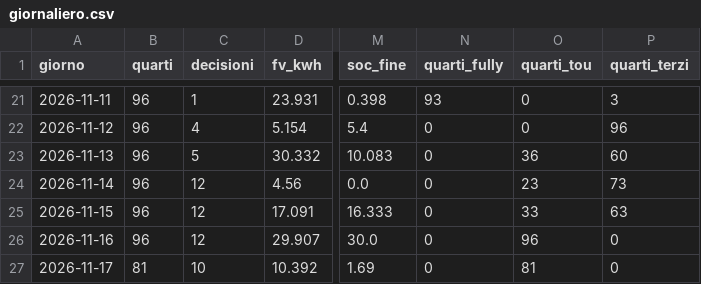
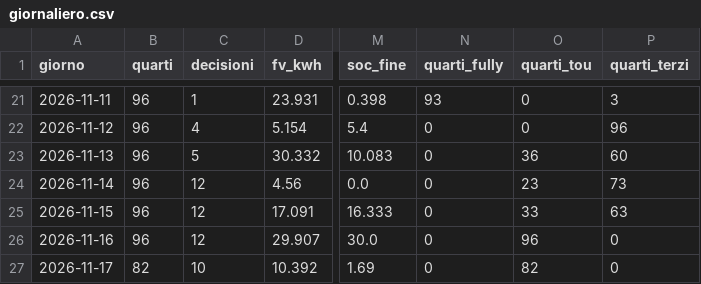
Before and after one commit to paolofontanacn-code/ems-dati, a CSV file: cessione/live/giornaliero.csv, drawn as a sheet; only a part is shown, gaps mark what is left out; the diff names each change by its address in the sheet, - before the commit and + after, or states it on an @@ line.

```diff
--- a/cessione/live/giornaliero.csv
+++ b/cessione/live/giornaliero.csv
-B27 (quarti): 81
+B27 (quarti): 82
-O27 (quarti_tou): 81
+O27 (quarti_tou): 82
```
Also changed, not shown: pannello/diagnosi_rete.csv, pannello/oggi.csv, 13 other files.
